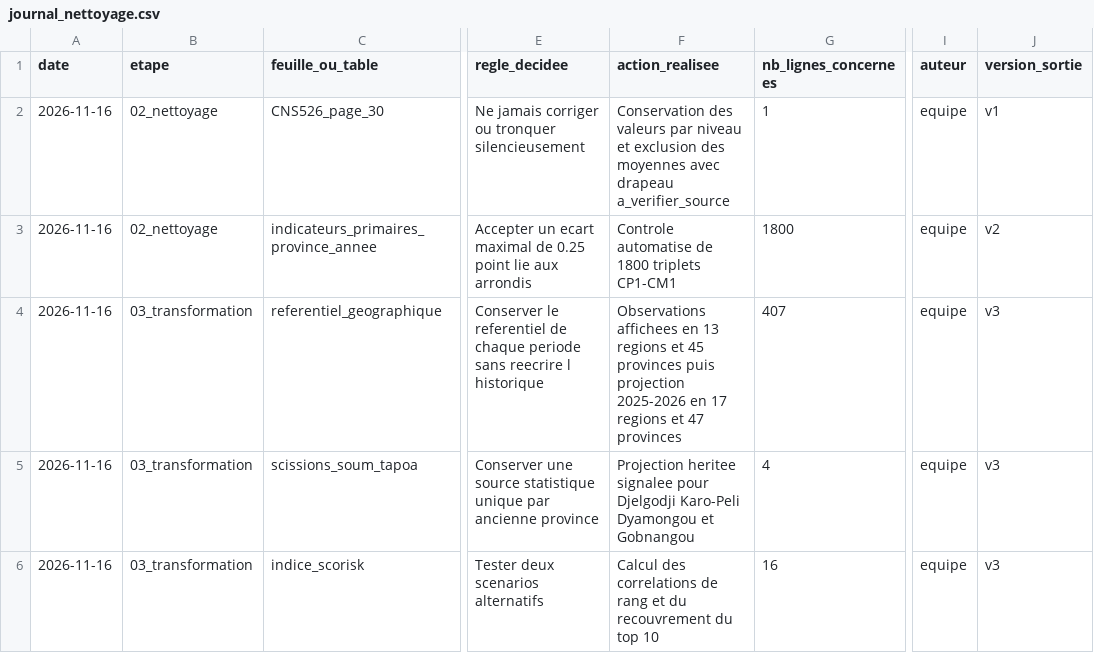
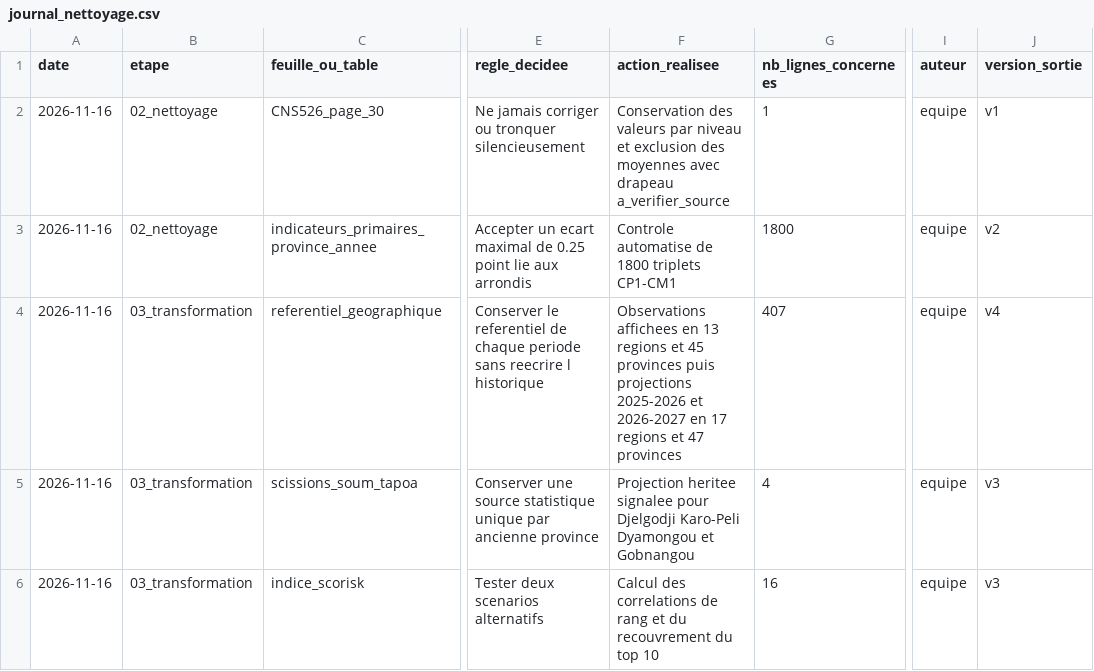
Before and after one commit to kabreaziz60/SCO_RISKBURKINA-DATA-CHALENGE-BURKINA-SN-2026, a CSV file: documentation/journal_nettoyage.csv, drawn as a sheet; only a part is shown, gaps mark what is left out; the diff names each change by its address in the sheet, - before the commit and + after, or states it on an @@ line.

```diff
--- a/documentation/journal_nettoyage.csv
+++ b/documentation/journal_nettoyage.csv
-F4 (action_realisee): …provinces puis projection 2025-2026 en 17…
+F4 (action_realisee): …provinces puis projections 2025-2026 et 2026-2027 en 17…
-J4 (version_sortie): v3
+J4 (version_sortie): v4
```
Also changed, not shown: documentation/dictionnaire_variables.csv, 32 other files.
